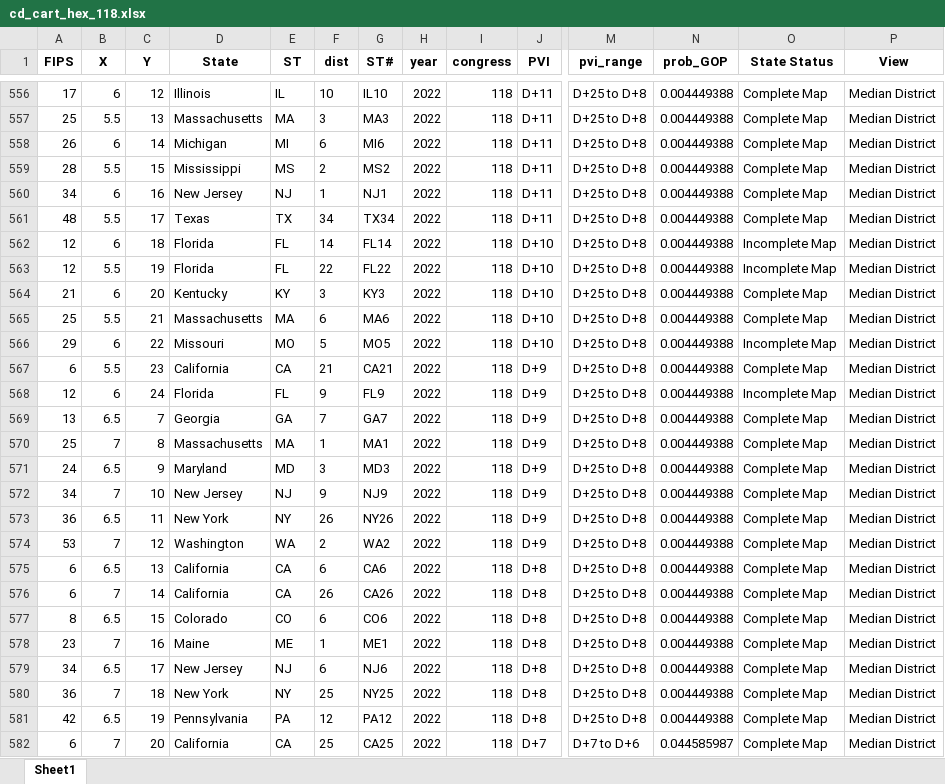
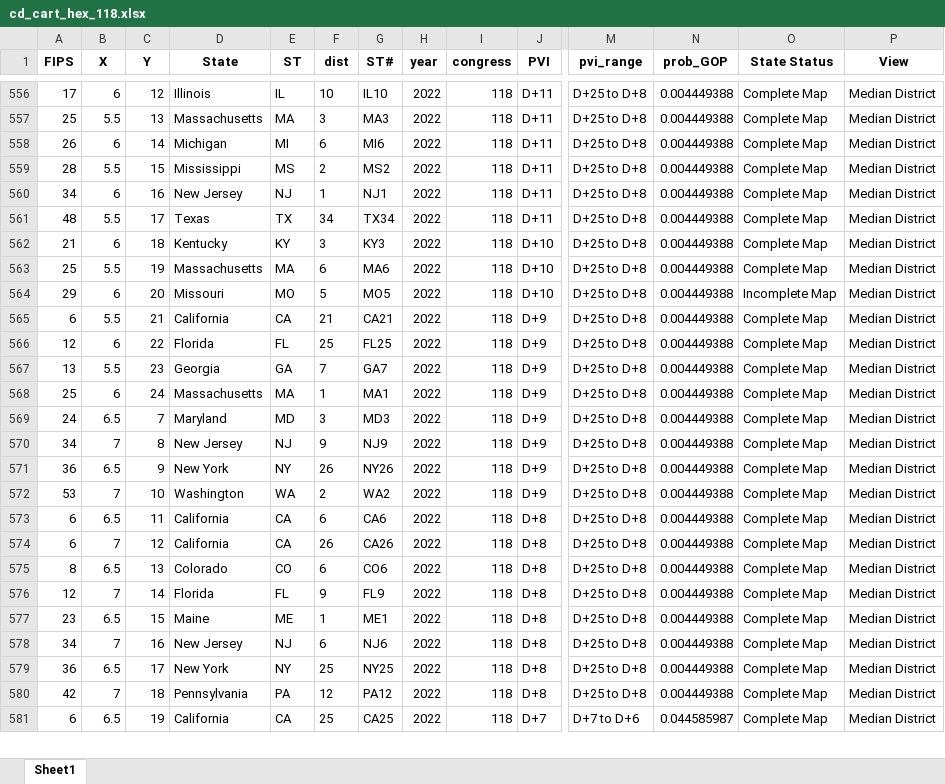
Before and after one commit to xadomatis/redistricting_project, an Excel workbook: processed/cd_cart_hex_118.xlsx, sheet Sheet1, drawn as a sheet; only a part is shown, gaps mark what is left out; values as stored, in another font and other column widths than the file's, no borders; removed rows and columns are numbered as before the commit, all else as after; rows hold the shown columns only; the diff covers the shown part only; the diff names each change by its address in the sheet, - before the commit and + after, or states it on an @@ line.

```diff
--- a/processed/cd_cart_hex_118.xlsx (sheet Sheet1)
+++ b/processed/cd_cart_hex_118.xlsx (sheet Sheet1)
-row 562: 12 | 6 | 18 | Florida | FL | 14 | FL14 | 2022 | 118 | D+10 | D+25 to D+8 | 0.004449388 | Incomplete Map | Median District
-row 563: 12 | 5.5 | 19 | Florida | FL | 22 | FL22 | 2022 | 118 | D+10 | D+25 to D+8 | 0.004449388 | Incomplete Map | Median District
-C562 (Y): 20
+C562 (Y): 18
-C563 (Y): 21
+C563 (Y): 19
-C564 (Y): 22
+C564 (Y): 20
-C565 (Y): 23
+C565 (Y): 21
-C566 (Y): 24
+C566 (Y): 22
-F566 (dist): 9
+F566 (dist): 25
-G566 (ST#): FL9
+G566 (ST#): FL25
-O566 (State Status): Incomplete Map
+O566 (State Status): Complete Map
-B567 (X): 6.5
+B567 (X): 5.5
-C567 (Y): 7
+C567 (Y): 23
-B568 (X): 7
+B568 (X): 6
-C568 (Y): 8
+C568 (Y): 24
-C569 (Y): 9
+C569 (Y): 7
-C570 (Y): 10
+C570 (Y): 8
-C571 (Y): 11
+C571 (Y): 9
-C572 (Y): 12
+C572 (Y): 10
-C573 (Y): 13
+C573 (Y): 11
-C574 (Y): 14
+C574 (Y): 12
-C575 (Y): 15
+C575 (Y): 13
+row 576: 12 | 7 | 14 | Florida | FL | 9 | FL9 | 2022 | 118 | D+8 | D+25 to D+8 | 0.004449388 | Complete Map | Median District
-B577 (X): 7
+B577 (X): 6.5
-C577 (Y): 16
+C577 (Y): 15
-B578 (X): 6.5
+B578 (X): 7
-C578 (Y): 17
+C578 (Y): 16
-B579 (X): 7
+B579 (X): 6.5
-C579 (Y): 18
+C579 (Y): 17
-B580 (X): 6.5
+B580 (X): 7
-C580 (Y): 19
+C580 (Y): 18
-B581 (X): 7
+B581 (X): 6.5
-C581 (Y): 20
+C581 (Y): 19
```
Also changed, not shown: 21 added rows, 20 removed rows, 20 moved rows and 319 edited cells elsewhere in this sheet, processed/cd_cart_square_118.xlsx, 20 other files.
